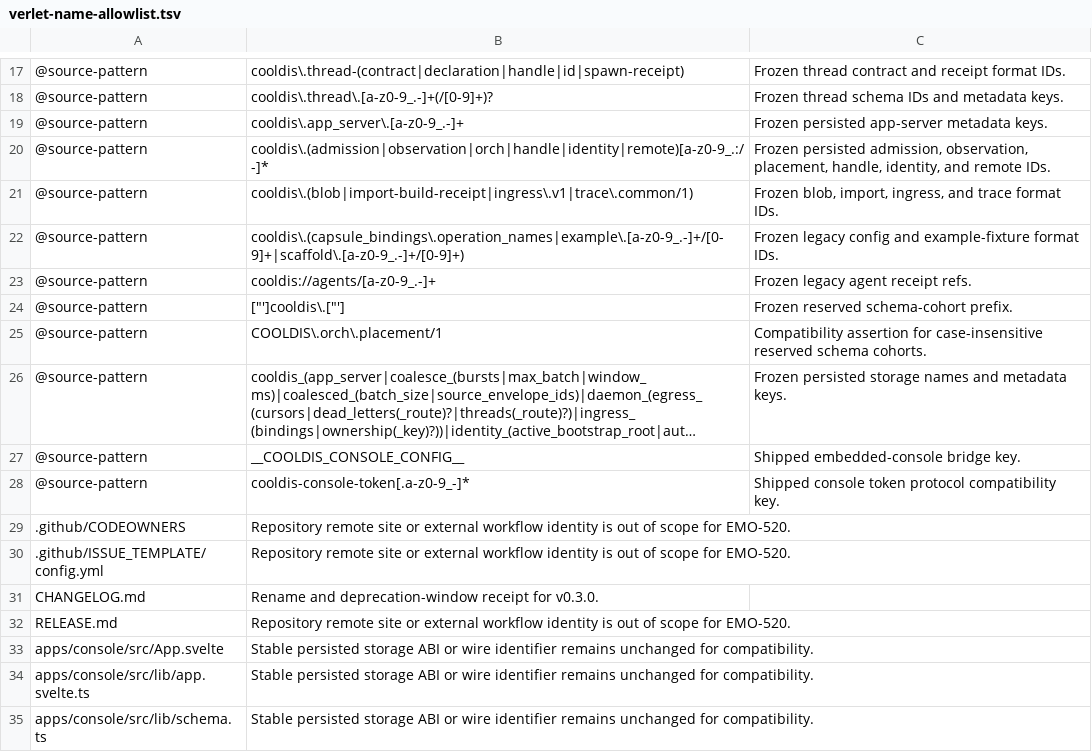
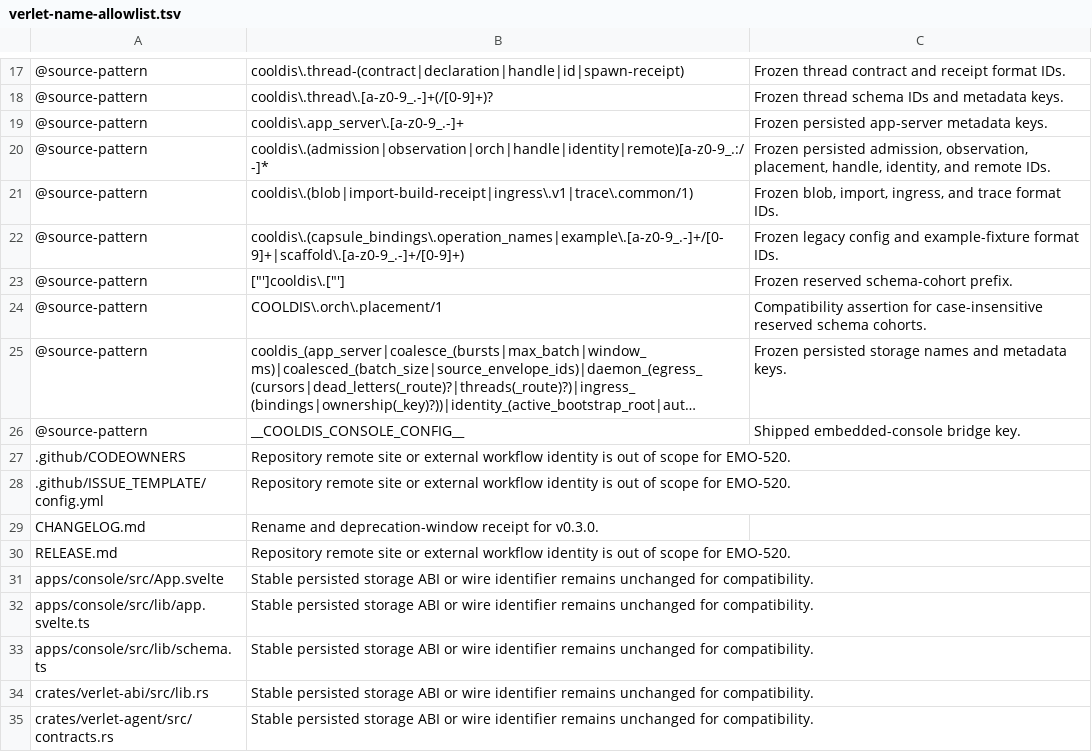
Before and after one commit to emotionscientific/cooldis-kernel, a TSV file: scripts/verlet-name-allowlist.tsv, drawn as a sheet; only a part is shown, gaps mark what is left out; the shorter side is filled out with more unchanged rows; long unchanged cells end in …; the diff names each change by its address in the sheet, - before the commit and + after, or states it on an @@ line.

Commit message:
Remove compatibility code paths

```diff
--- a/scripts/verlet-name-allowlist.tsv
+++ b/scripts/verlet-name-allowlist.tsv
-row 23: @source-pattern | cooldis://agents/[a-z0-9_.-]+ | Frozen legacy agent receipt refs.
-row 28: @source-pattern | cooldis-console-token[.a-z0-9_-]* | Shipped console token protocol compatibility key.
```
Also changed, not shown: 23 other files.
